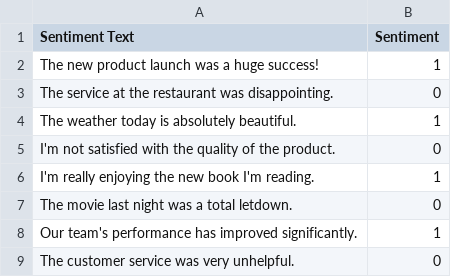
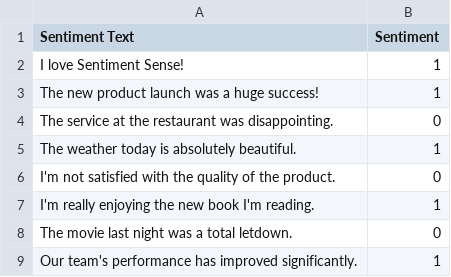
Before and after one commit to KalebGarrett/SentimentSense, a CSV file: SentimentSense.App/Data/Docs/sentiment_data.csv, drawn as a sheet; only a part is shown; the shorter side is filled out with more unchanged rows; the diff names each change by its address in the sheet, - before the commit and + after, or states it on an @@ line.

```diff
--- a/SentimentSense.App/Data/Docs/sentiment_data.csv
+++ b/SentimentSense.App/Data/Docs/sentiment_data.csv
+row 2: I love Sentiment Sense! | 1
```
Also changed, not shown: 4 other files.
